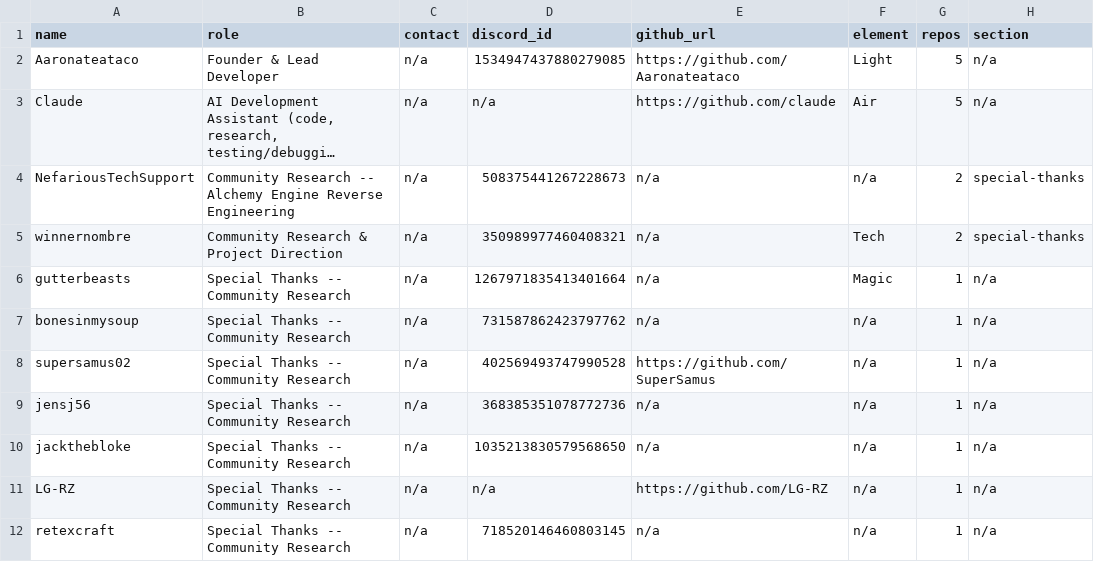
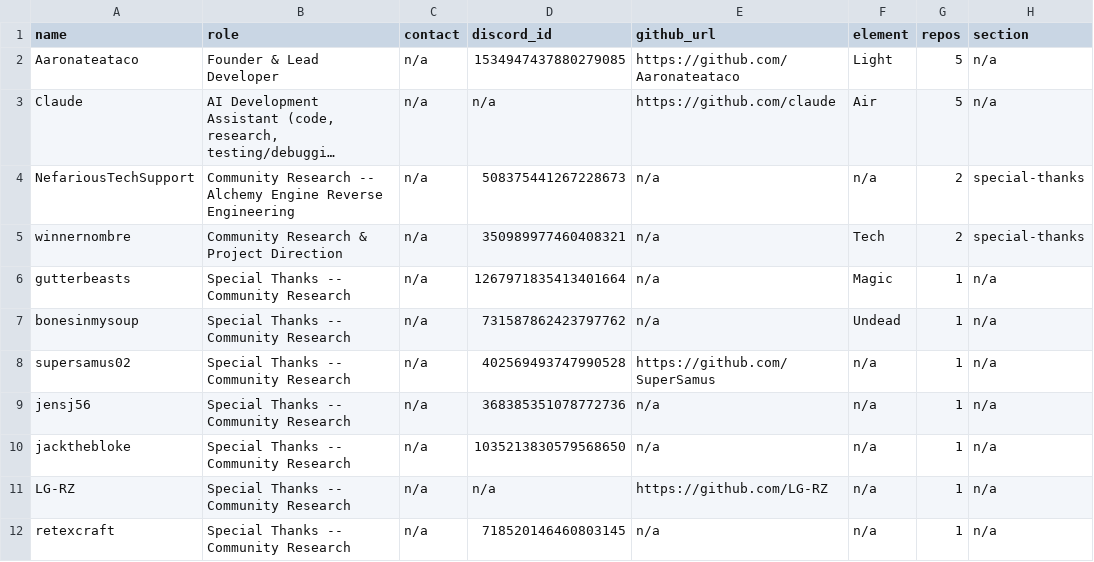
Before and after one commit to Arkchemy/conquertron, a CSV file: CONTRIBUTORS.csv, drawn as a sheet; long unchanged cells end in ….

```diff
--- a/CONTRIBUTORS.csv
+++ b/CONTRIBUTORS.csv
@@ -6,3 +6,3 @@ winnernombre,Community Research & Project Direction,n/a,350989977460408321,n/a,T
 gutterbeasts,Special Thanks -- Community Research,n/a,1267971835413401664,n/a,Magic,1,n/a
-bonesinmysoup,Special Thanks -- Community Research,n/a,731587862423797762,n/a,n/a,1,n/a
+bonesinmysoup,Special Thanks -- Community Research,n/a,731587862423797762,n/a,Undead,1,n/a
 supersamus02,Special Thanks -- Community Research,n/a,402569493747990528,https://github.com/SuperSamus,n/a,1,n/a
```
